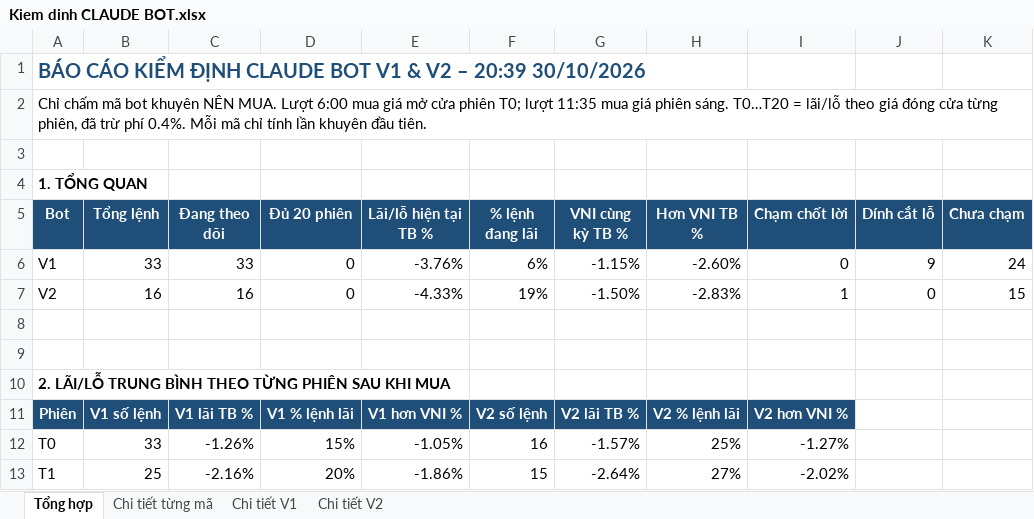
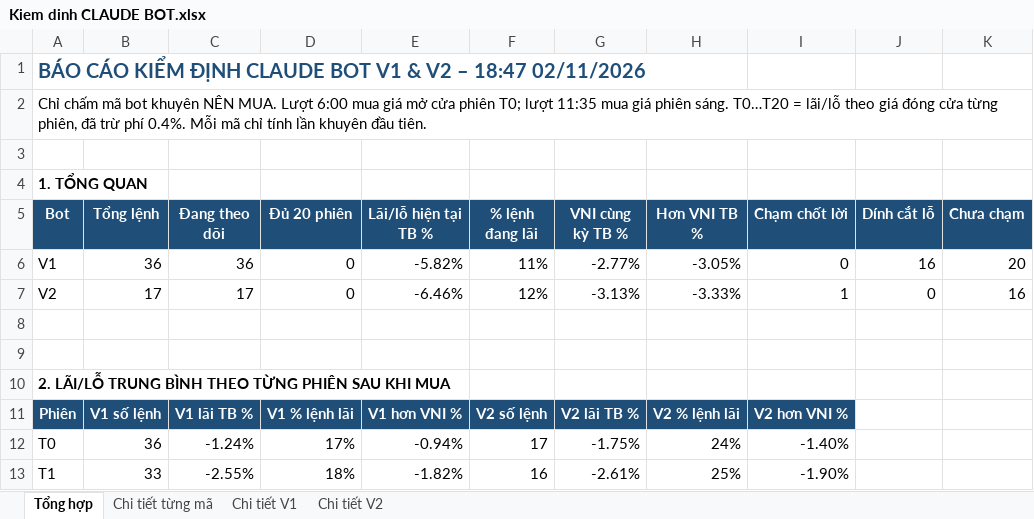
Before and after one commit to karenmanucian1-commits/Top-5-Co-Phieu-Hang-Ngay-Claude, an Excel workbook: data/reports/Kiem dinh CLAUDE BOT.xlsx, sheet Tổng hợp, drawn as a sheet; only a part is shown; values as stored, in another font and other column widths than the file's, no borders; conditional formats not drawn; the diff covers the shown part only; the diff names each change by its address in the sheet, - before the commit and + after, or states it on an @@ line.

```diff
--- a/data/reports/Kiem dinh CLAUDE BOT.xlsx (sheet Tổng hợp)
+++ b/data/reports/Kiem dinh CLAUDE BOT.xlsx (sheet Tổng hợp)
-A1 (Bot): …V2 – 20:39 30/10/2026
+A1 (Bot): …V2 – 18:47 02/11/2026
-B6 (Tổng lệnh): 33
+B6 (Tổng lệnh): 36
-C6 (Đang theo dõi): 33
+C6 (Đang theo dõi): 36
-E6 (Lãi/lỗ hiện tại TB %): -3.76%
+E6 (Lãi/lỗ hiện tại TB %): -5.82%
-F6 (% lệnh đang lãi): 6%
+F6 (% lệnh đang lãi): 11%
-G6 (VNI cùng kỳ TB %): -1.15%
+G6 (VNI cùng kỳ TB %): -2.77%
-H6 (Hơn VNI TB %): -2.60%
+H6 (Hơn VNI TB %): -3.05%
-J6 (Dính cắt lỗ): 9
+J6 (Dính cắt lỗ): 16
-K6 (Chưa chạm): 24
+K6 (Chưa chạm): 20
-B7 (Tổng lệnh): 16
+B7 (Tổng lệnh): 17
-C7 (Đang theo dõi): 16
+C7 (Đang theo dõi): 17
-E7 (Lãi/lỗ hiện tại TB %): -4.33%
+E7 (Lãi/lỗ hiện tại TB %): -6.46%
-F7 (% lệnh đang lãi): 19%
+F7 (% lệnh đang lãi): 12%
-G7 (VNI cùng kỳ TB %): -1.50%
+G7 (VNI cùng kỳ TB %): -3.13%
-H7 (Hơn VNI TB %): -2.83%
+H7 (Hơn VNI TB %): -3.33%
-K7 (Chưa chạm): 15
+K7 (Chưa chạm): 16
-B12 (Tổng lệnh): 33
+B12 (Tổng lệnh): 36
-C12 (Đang theo dõi): -1.26%
+C12 (Đang theo dõi): -1.24%
-D12 (Đủ 20 phiên): 15%
+D12 (Đủ 20 phiên): 17%
-E12 (Lãi/lỗ hiện tại TB %): -1.05%
+E12 (Lãi/lỗ hiện tại TB %): -0.94%
-F12 (% lệnh đang lãi): 16
+F12 (% lệnh đang lãi): 17
-G12 (VNI cùng kỳ TB %): -1.57%
+G12 (VNI cùng kỳ TB %): -1.75%
-H12 (Hơn VNI TB %): 25%
+H12 (Hơn VNI TB %): 24%
-I12 (Chạm chốt lời): -1.27%
+I12 (Chạm chốt lời): -1.40%
-B13 (Tổng lệnh): 25
+B13 (Tổng lệnh): 33
-C13 (Đang theo dõi): -2.16%
+C13 (Đang theo dõi): -2.55%
-D13 (Đủ 20 phiên): 20%
+D13 (Đủ 20 phiên): 18%
-E13 (Lãi/lỗ hiện tại TB %): -1.86%
+E13 (Lãi/lỗ hiện tại TB %): -1.82%
-F13 (% lệnh đang lãi): 15
+F13 (% lệnh đang lãi): 16
-G13 (VNI cùng kỳ TB %): -2.64%
+G13 (VNI cùng kỳ TB %): -2.61%
-H13 (Hơn VNI TB %): 27%
+H13 (Hơn VNI TB %): 25%
-I13 (Chạm chốt lời): -2.02%
+I13 (Chạm chốt lời): -1.90%
```
Also changed, not shown: 39 edited cells elsewhere in this sheet, sheet Chi tiết từng mã, sheet Chi tiết V1, sheet Chi tiết V2, 2 other files.
